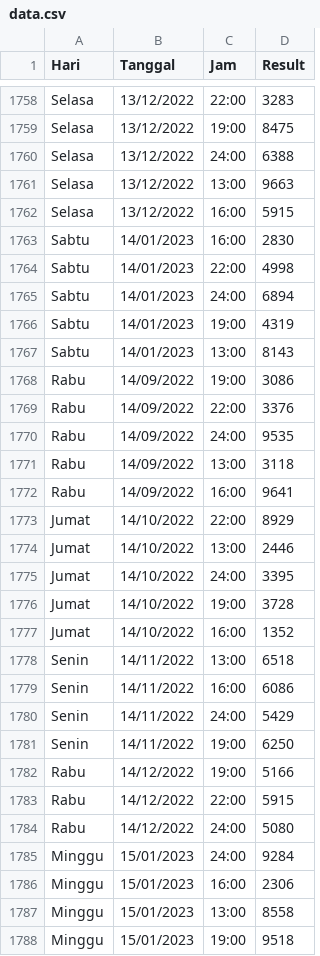
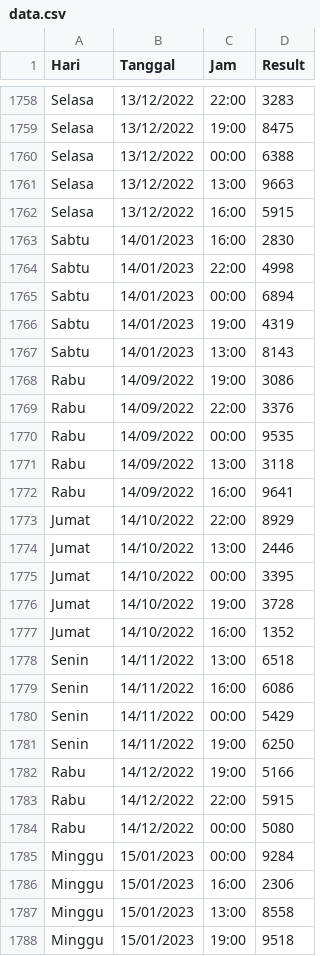
Before and after one commit to ArwahDevops/pytorch-sampla, a CSV file: data.csv, drawn as a sheet; only a part is shown, gaps mark what is left out; the diff covers the shown part only.

Commit message:
add data sample

```diff
--- a/data.csv
+++ b/data.csv
@@ -1759,3 +1759,3 @@ Selasa,13/12/2022,22:00,3283
 Selasa,13/12/2022,19:00,8475
-Selasa,13/12/2022,24:00,6388
+Selasa,13/12/2022,00:00,6388
 Selasa,13/12/2022,13:00,9663
@@ -1764,3 +1764,3 @@ Sabtu,14/01/2023,16:00,2830
 Sabtu,14/01/2023,22:00,4998
-Sabtu,14/01/2023,24:00,6894
+Sabtu,14/01/2023,00:00,6894
 Sabtu,14/01/2023,19:00,4319
@@ -1769,3 +1769,3 @@ Rabu,14/09/2022,19:00,3086
 Rabu,14/09/2022,22:00,3376
-Rabu,14/09/2022,24:00,9535
+Rabu,14/09/2022,00:00,9535
 Rabu,14/09/2022,13:00,3118
@@ -1774,3 +1774,3 @@ Jumat,14/10/2022,22:00,8929
 Jumat,14/10/2022,13:00,2446
-Jumat,14/10/2022,24:00,3395
+Jumat,14/10/2022,00:00,3395
 Jumat,14/10/2022,19:00,3728
@@ -1779,3 +1779,3 @@ Senin,14/11/2022,13:00,6518
 Senin,14/11/2022,16:00,6086
-Senin,14/11/2022,24:00,5429
+Senin,14/11/2022,00:00,5429
 Senin,14/11/2022,19:00,6250
@@ -1783,4 +1783,4 @@ Rabu,14/12/2022,19:00,5166
 Rabu,14/12/2022,22:00,5915
-Rabu,14/12/2022,24:00,5080
-Minggu,15/01/2023,24:00,9284
+Rabu,14/12/2022,00:00,5080
+Minggu,15/01/2023,00:00,9284
 Minggu,15/01/2023,16:00,2306
```
Also changed, not shown: 5 added rows and 126 edited cells elsewhere in this file.
